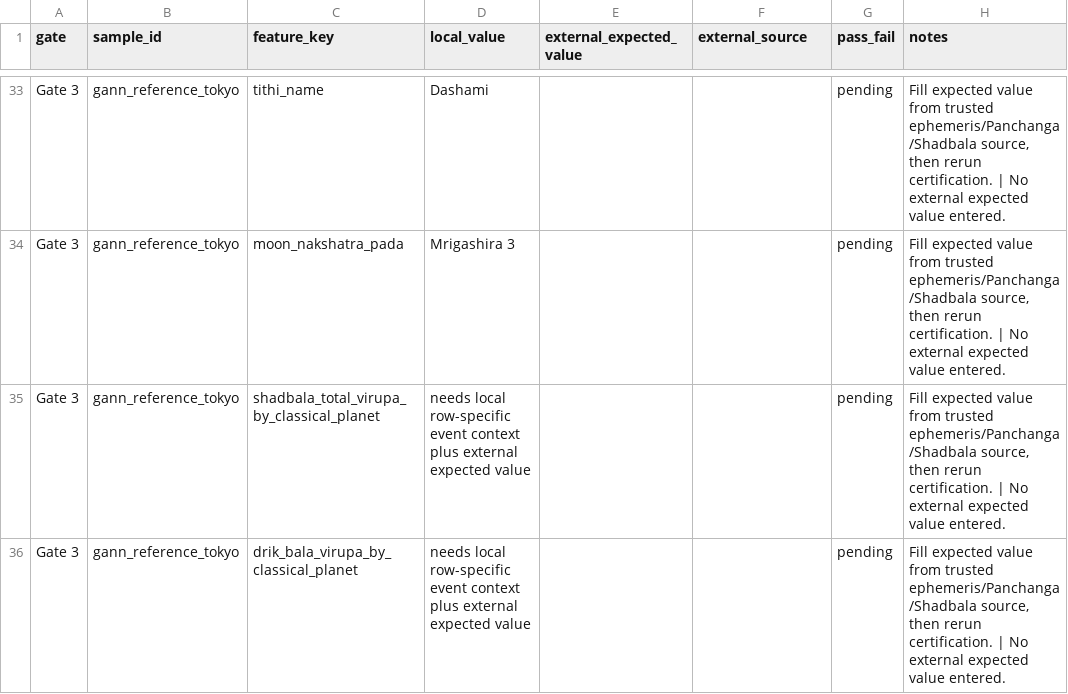
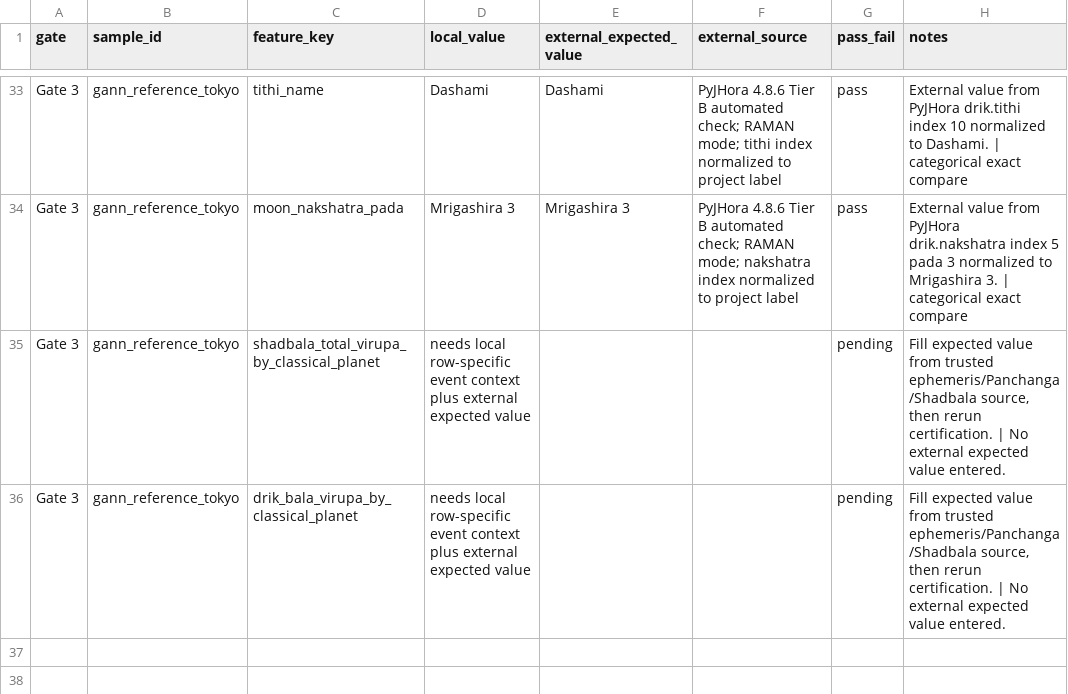
Before and after one commit to gouravdamade/gann-financial-astro-research, a CSV file: astro_external_validation_template_20260527.csv, drawn as a sheet; only a part is shown, gaps mark what is left out; the diff covers the shown part only; the diff names each change by its address in the sheet, - before the commit and + after, or states it on an @@ line.

Commit message:
Certify Gate 3 astronomy samples

```diff
--- a/astro_external_validation_template_20260527.csv
+++ b/astro_external_validation_template_20260527.csv
-E33 (external_expected_value): (empty)
+E33 (external_expected_value): Dashami
-F33 (external_source): (empty)
+F33 (external_source): PyJHora 4.8.6 Tier B automated check; RAMAN mode; tithi index normalized to project label
-G33:G34 (pass_fail): pending
+G33:G34 (pass_fail): pass
-H33 (notes): Fill expected value from trusted ephemeris/Panchanga/Shadbala source, then rerun certification. | No external expected value entered.
+H33 (notes): External value from PyJHora drik.tithi index 10 normalized to Dashami. | categorical exact compare
-E34 (external_expected_value): (empty)
+E34 (external_expected_value): Mrigashira 3
-F34 (external_source): (empty)
+F34 (external_source): PyJHora 4.8.6 Tier B automated check; RAMAN mode; nakshatra index normalized to project label
-H34 (notes): Fill expected value from trusted ephemeris/Panchanga/Shadbala source, then rerun certification. | No external expected value entered.
+H34 (notes): External value from PyJHora drik.nakshatra index 5 pada 3 normalized to Mrigashira 3. | categorical exact compare
```
Also changed, not shown: 92 edited cells elsewhere in this file, 4 other files.
